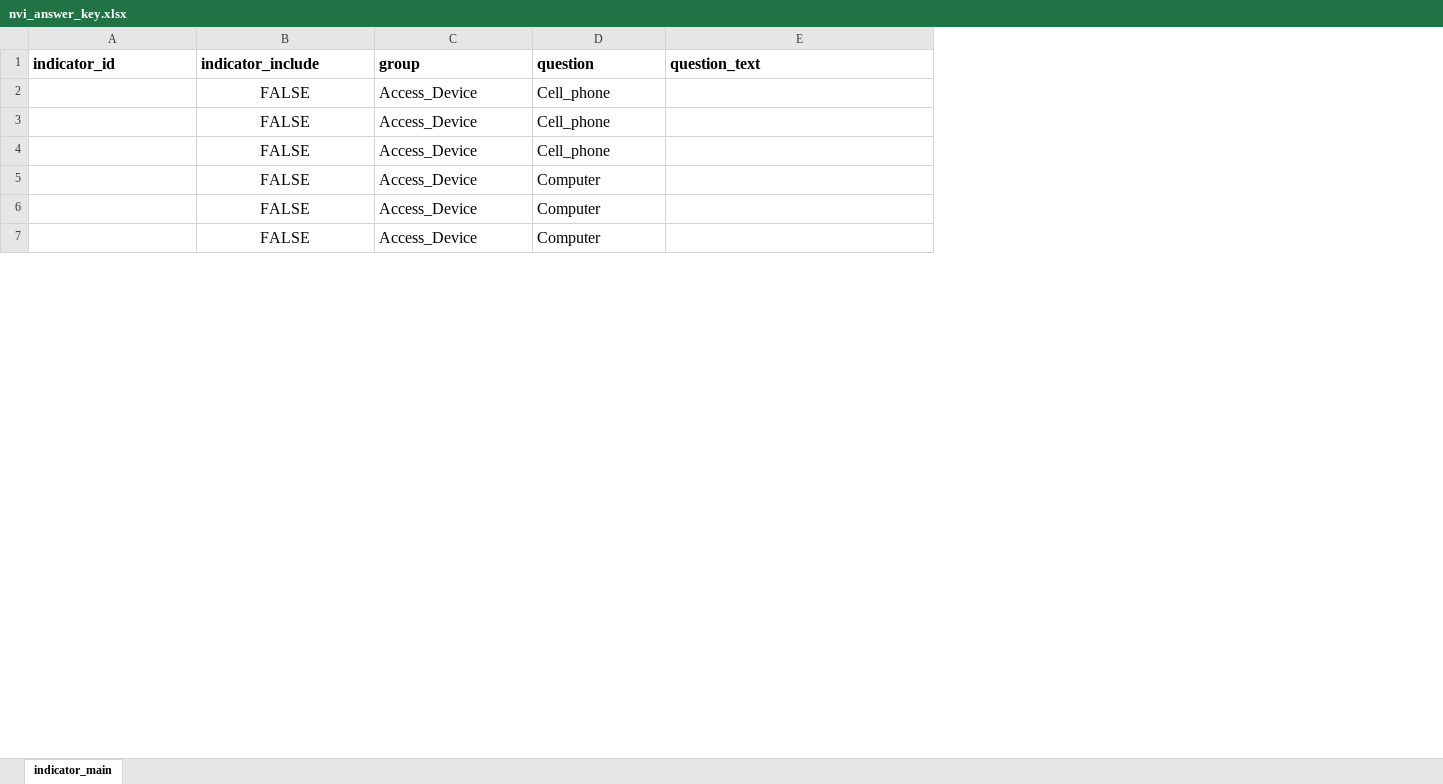
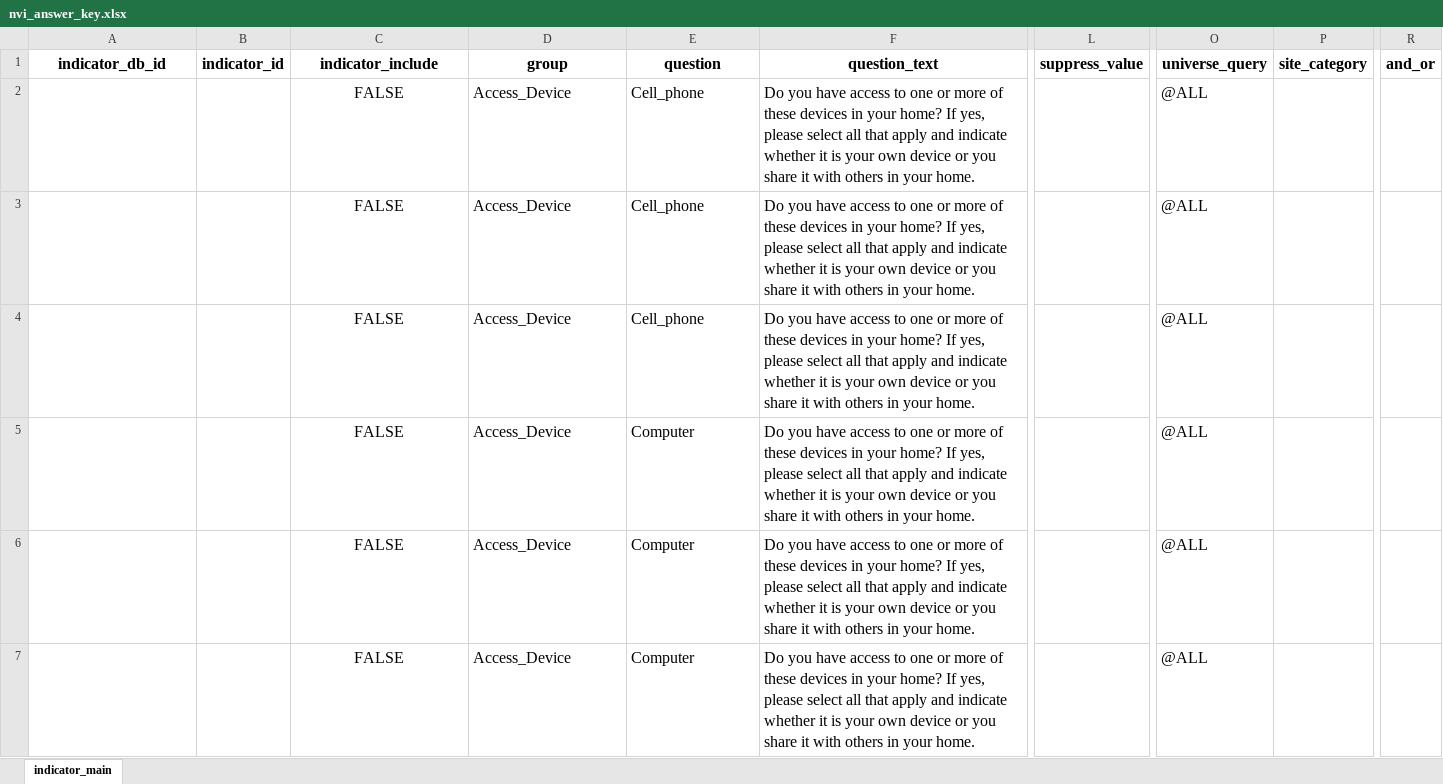
Before and after one commit to data-driven-detroit/nvi_etl, an Excel workbook: primary_survey/v2024/conf/nvi_answer_key.xlsx, sheet indicator_main, drawn as a sheet; only a part is shown, gaps mark what is left out; values as stored, in another font and other column widths than the file's, no borders; conditional formats not drawn; addresses are those after the commit; the diff covers the shown part only; the diff names each change by its address in the sheet, - before the commit and + after, or states it on an @@ line.

Commit message:
made several updates to primary survey for msc data pulls

```diff
--- a/primary_survey/v2024/conf/nvi_answer_key.xlsx (sheet indicator_main)
+++ b/primary_survey/v2024/conf/nvi_answer_key.xlsx (sheet indicator_main)
+column B (indicator_id), empty
+column L (suppress_value), empty
+column O (universe_query), rows 2-7: all @ALL
+column P (site_category), empty
+column R (and_or), empty
-A1: indicator_id
+A1: indicator_db_id
-A1 alignment: left
+A1 alignment: center
-C1:F1 alignment: left
+C1:F1 alignment: center
-F2:F7 (question_text): (empty)
+F2:F7 (question_text): Do you have access to one or more of these devices in your home? If yes, please select all that apply and indicate whether it is your own device or you share it with others in your home.
```
Also changed, not shown: 49 edited cells and cell formats elsewhere in this sheet, 9 other files.
